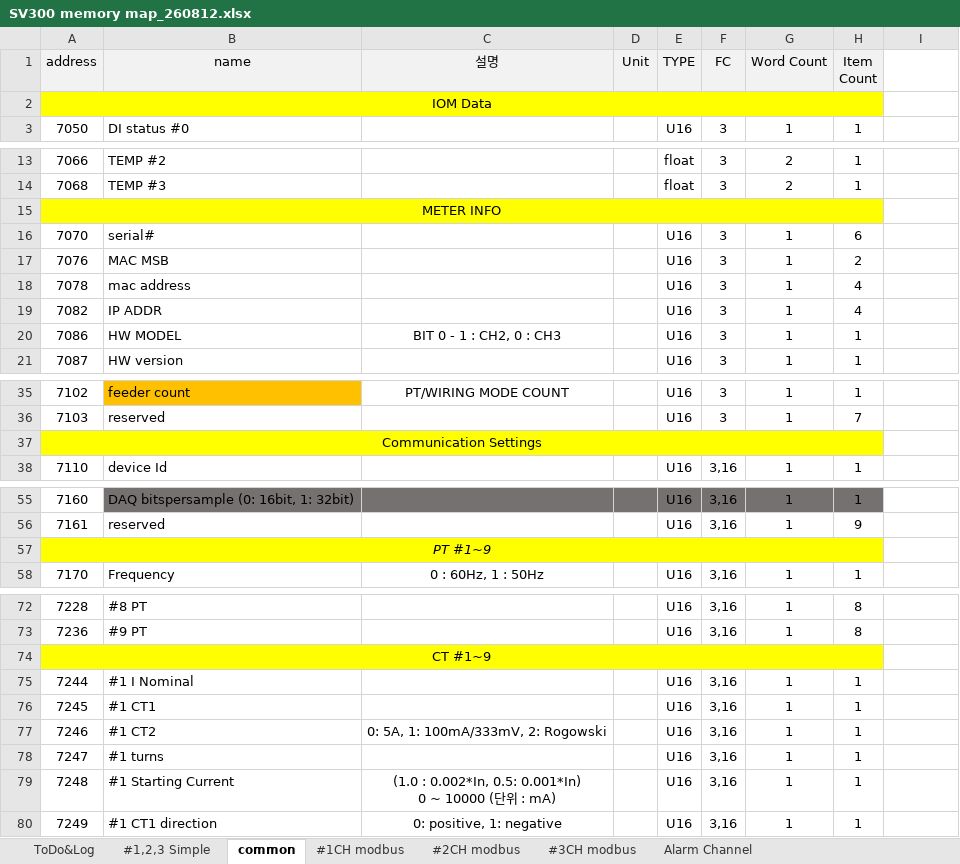
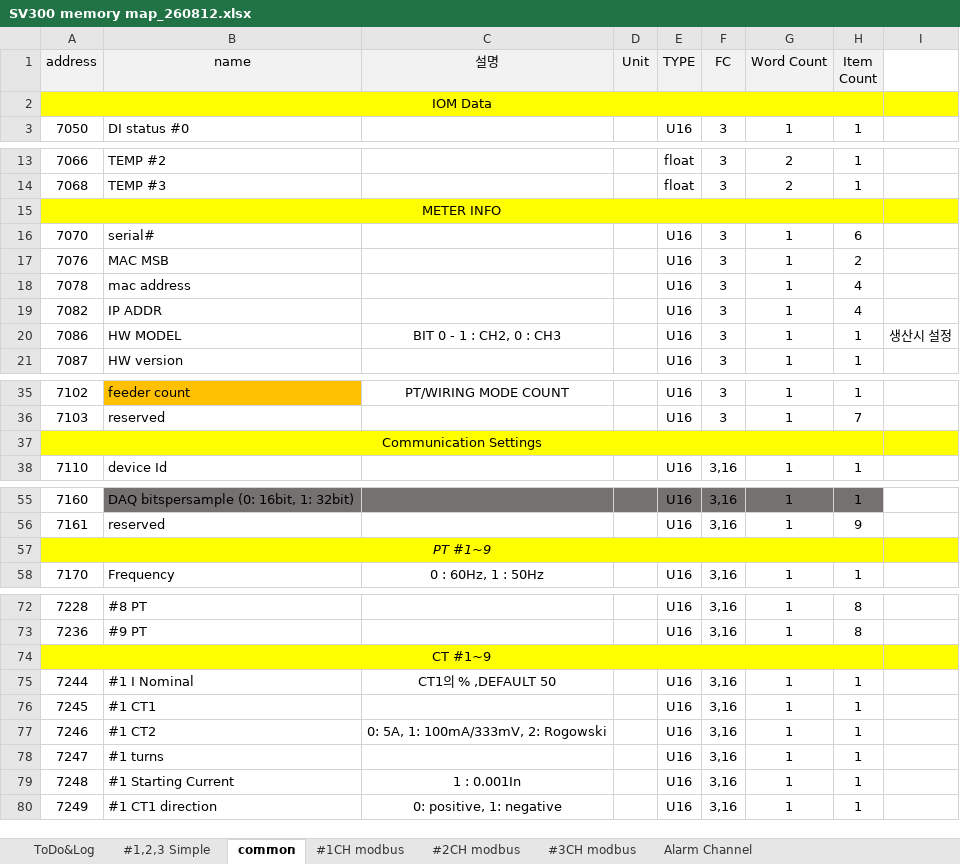
Before and after one commit to ntek-jskim/SV300, an Excel workbook: memorymap/SV300 memory map_260812.xlsx, sheet common, drawn as a sheet; only a part is shown, gaps mark what is left out; values as stored, in another font and other column widths than the file's, no borders; ↵ is a line break in a cell; the diff covers the shown part only; the diff names each change by its address in the sheet, - before the commit and + after, or states it on an @@ line.

```diff
--- a/memorymap/SV300 memory map_260812.xlsx (sheet common)
+++ b/memorymap/SV300 memory map_260812.xlsx (sheet common)
-I2 fill: none
+I2 fill: #FFFF00
-I15 fill: none
+I15 fill: #FFFF00
-I20: (empty)
+I20: 생산시 설정
-I37 fill: none
+I37 fill: #FFFF00
-I57 fill: none
+I57 fill: #FFFF00
-I74 fill: none
+I74 fill: #FFFF00
-C75 (설명): (empty)
+C75 (설명): CT1의 % ,DEFAULT 50
-C79 (설명): (1.0 : 0.002*In, 0.5: 0.001*In) ↵ 0 ~ 10000 (단위 : mA)
+C79 (설명): 1 : 0.001In
```
Also changed, not shown: cell formats elsewhere in this sheet, 10 other files.
